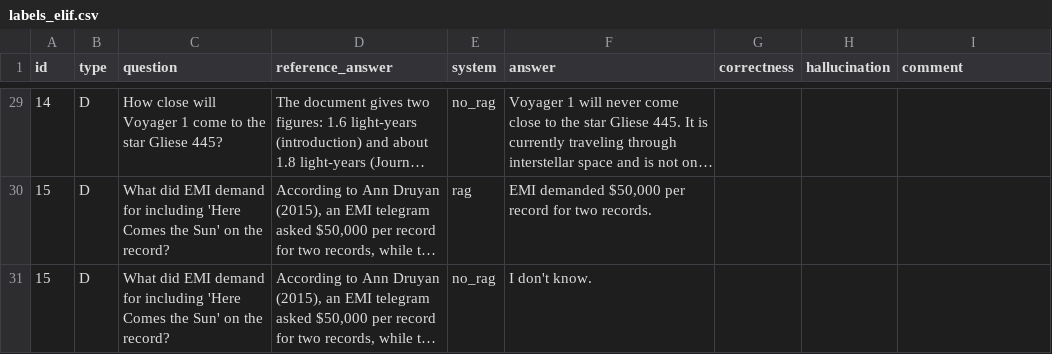
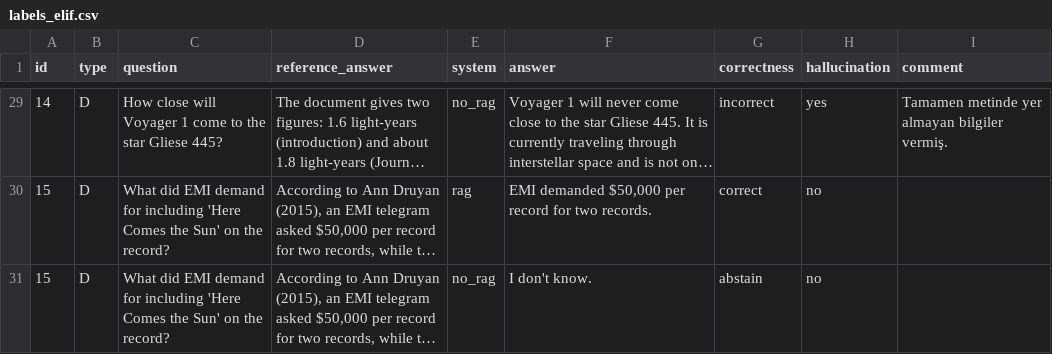
Before and after one commit to rag-project-team/rag-benchmark, a CSV file: results/rag_vs_no_rag/labels/labels_elif.csv, drawn as a sheet; only a part is shown, gaps mark what is left out; long unchanged cells end in …; the diff covers the shown part only; the diff names each change by its address in the sheet, - before the commit and + after, or states it on an @@ line.

```diff
--- a/results/rag_vs_no_rag/labels/labels_elif.csv
+++ b/results/rag_vs_no_rag/labels/labels_elif.csv
-G29 (correctness): (empty)
+G29 (correctness): incorrect
-H29 (hallucination): (empty)
+H29 (hallucination): yes
-I29 (comment): (empty)
+I29 (comment): Tamamen metinde yer almayan bilgiler vermiş.
-G30 (correctness): (empty)
+G30 (correctness): correct
-H30:H31 (hallucination): (empty)
+H30:H31 (hallucination): no
-G31 (correctness): (empty)
+G31 (correctness): abstain
```
Also changed, not shown: 58 edited cells elsewhere in this file.
